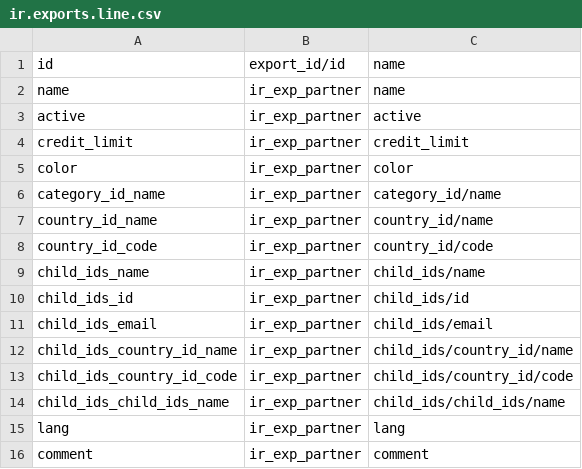
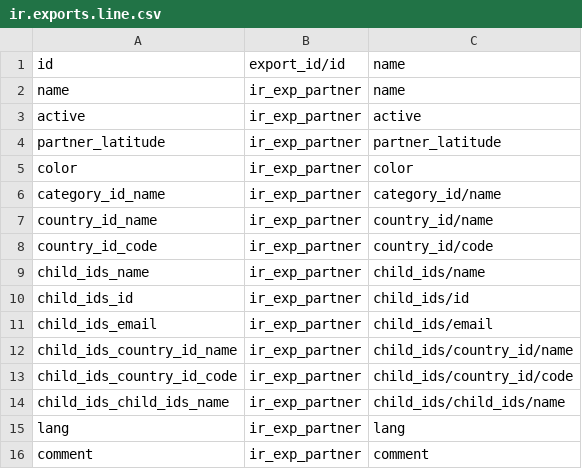
Before and after one commit to BADEP/server-tools, a CSV file: jsonifier/demo/ir.exports.line.csv, drawn as a sheet; removed rows and columns are numbered as before the commit, all else as after; the diff names each change by its address in the sheet, - before the commit and + after, or states it on an @@ line.

Commit message:
jsonifier: migration to v16

```diff
--- a/jsonifier/demo/ir.exports.line.csv
+++ b/jsonifier/demo/ir.exports.line.csv
-row 4: credit_limit | ir_exp_partner | credit_limit
+row 4: partner_latitude | ir_exp_partner | partner_latitude
```
Also changed, not shown: 3 other files.
